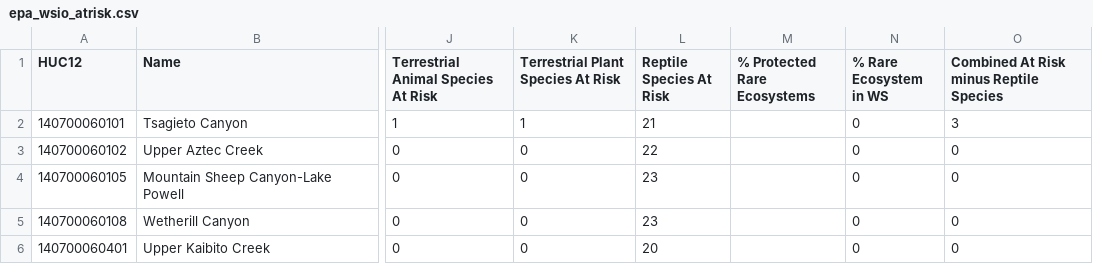
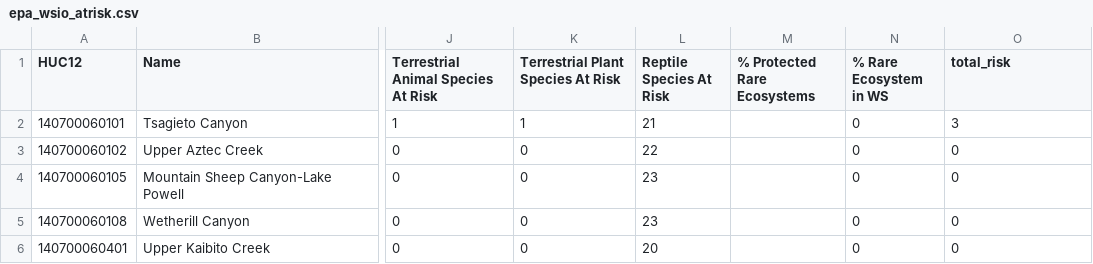
Before and after one commit to andreaparr/water-politics, a CSV file: data/epa_wsio_atrisk.csv, drawn as a sheet; only a part is shown, gaps mark what is left out; the diff names each change by its address in the sheet, - before the commit and + after, or states it on an @@ line.

```diff
--- a/data/epa_wsio_atrisk.csv
+++ b/data/epa_wsio_atrisk.csv
-O1: Combined At Risk minus Reptile Species
+O1: total_risk
```
Also changed, not shown: 6 other files.
